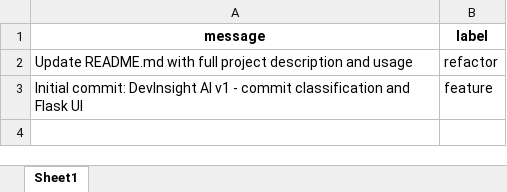
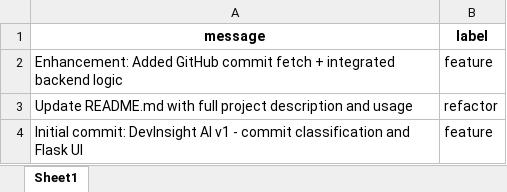
Before and after one commit to srinijamorla/devinsight-ai, an Excel workbook: webapp/src/uploads/predicted_commits_from_github.xlsx, sheet Sheet1, drawn as a sheet; values as stored, in another font and other column widths than the file's, no borders; the diff names each change by its address in the sheet, - before the commit and + after, or states it on an @@ line.

```diff
--- a/webapp/src/uploads/predicted_commits_from_github.xlsx (sheet Sheet1)
+++ b/webapp/src/uploads/predicted_commits_from_github.xlsx (sheet Sheet1)
+row 2: Enhancement: Added GitHub commit fetch + integrated backend logic | feature
```
Also changed, not shown: webapp/src/uploads/predicted_unlabeled_commits.xlsx, 8 other files.
